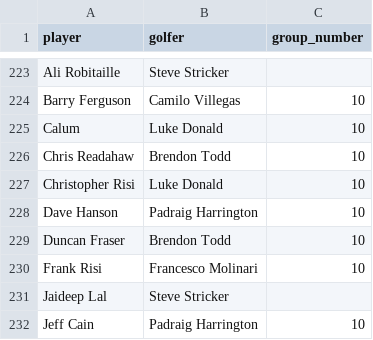
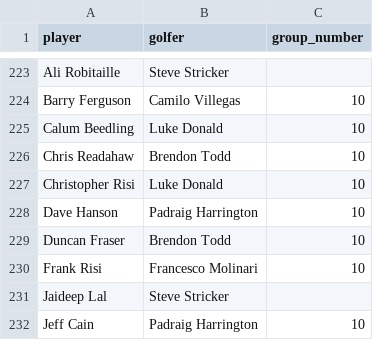
Before and after one commit to RobotPsychologist/2024PGAChampionshipPool, a CSV file: tables/pga_championship/pool_picks.csv, drawn as a sheet; only a part is shown, gaps mark what is left out; the diff covers the shown part only.

Commit message:
Updated a player name.

```diff
--- a/tables/pga_championship/pool_picks.csv
+++ b/tables/pga_championship/pool_picks.csv
@@ -224,3 +224,3 @@ Ali Robitaille,Steve Stricker,
 Barry Ferguson,Camilo Villegas,10
-Calum,Luke Donald,10
+Calum Beedling,Luke Donald,10
 Chris Readahaw,Brendon Todd,10
```
Also changed, not shown: 10 edited cells elsewhere in this file.
